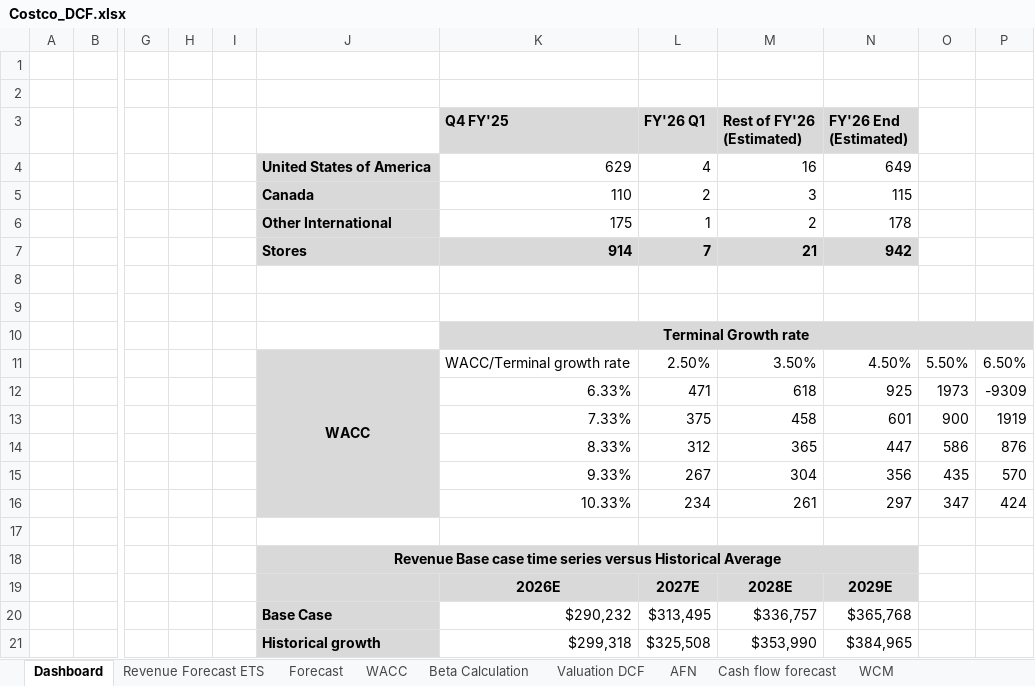
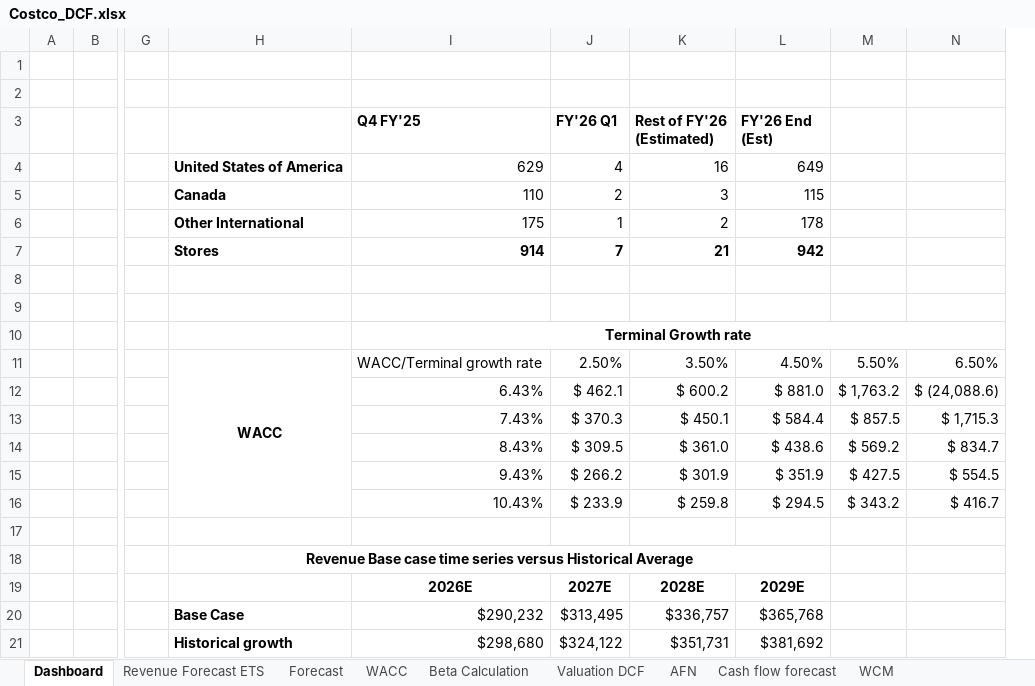
Before and after one commit to purvabhatia/purvabhatia.github.io, an Excel workbook: assets/Costco_DCF.xlsx, sheet Dashboard, drawn as a sheet; only a part is shown, gaps mark what is left out; values as stored, in another font and other column widths than the file's, no borders; charts and pictures not drawn; removed rows and columns are numbered as before the commit, all else as after; rows hold the shown columns only; the diff names each change by its address in the sheet, - before the commit and + after, or states it on an @@ line.

```diff
--- a/assets/Costco_DCF.xlsx (sheet Dashboard)
+++ b/assets/Costco_DCF.xlsx (sheet Dashboard)
-column H, empty
-column I, empty
-column O, row 11: 5.50%
-column P, row 11: 6.50%
+column M, row 11: 5.50%
+column N, row 11: 6.50%
-I3:L3 fill: #D9D9D9
+I3:L3 fill: none
-L3: FY'26 End (Estimated)
+L3: FY'26 End (Est)
-H4:H6 fill: #D9D9D9
+H4:H6 fill: none
-H7:L7 fill: #D9D9D9
+H7:L7 fill: none
-I10:L10 fill: #D9D9D9
+I10:L10 fill: none
-H11 fill: #D9D9D9
+H11 fill: none
-row 12:  |  |  |  |  |  | 6.33% | 471 | 618 | 925 | 1973 | -9309
-row 13:  |  |  |  |  |  | 7.33% | 375 | 458 | 601 | 900 | 1919
-row 14:  |  |  |  |  |  | 8.33% | 312 | 365 | 447 | 586 | 876
-row 15:  |  |  |  |  |  | 9.33% | 267 | 304 | 356 | 435 | 570
-row 16:  |  |  |  |  |  | 10.33% | 234 | 261 | 297 | 347 | 424
+row 12:  |  |  |  | 6.43% | $ 462.1 | $ 600.2 | $ 881.0 | $ 1,763.2 | $ (24,088.6)
+row 13:  |  |  |  | 7.43% | $ 370.3 | $ 450.1 | $ 584.4 | $ 857.5 | $ 1,715.3
+row 14:  |  |  |  | 8.43% | $ 309.5 | $ 361.0 | $ 438.6 | $ 569.2 | $ 834.7
+row 15:  |  |  |  | 9.43% | $ 266.2 | $ 301.9 | $ 351.9 | $ 427.5 | $ 554.5
+row 16:  |  |  |  | 10.43% | $ 233.9 | $ 259.8 | $ 294.5 | $ 343.2 | $ 416.7
-H18 fill: #D9D9D9
+H18 fill: none
-H19:L19 fill: #D9D9D9
+H19:L19 fill: none
-H20 fill: #D9D9D9
+H20 fill: none
-row 21:  |  |  |  |  | Historical growth | $299,318 | $325,508 | $353,990 | $384,965
+row 21:  |  |  | Historical growth | $298,680 | $324,122 | $351,731 | $381,692
```
Also changed, not shown: sheet Beta Calculation, sheet Valuation DCF, sheet Forecast, sheet Cash flow forecast, sheet Revenue Forecast ETS, sheet AFN, 2 more sheets, formulas that keep their value, hidden cells, charts or pictures, 1 other file.
